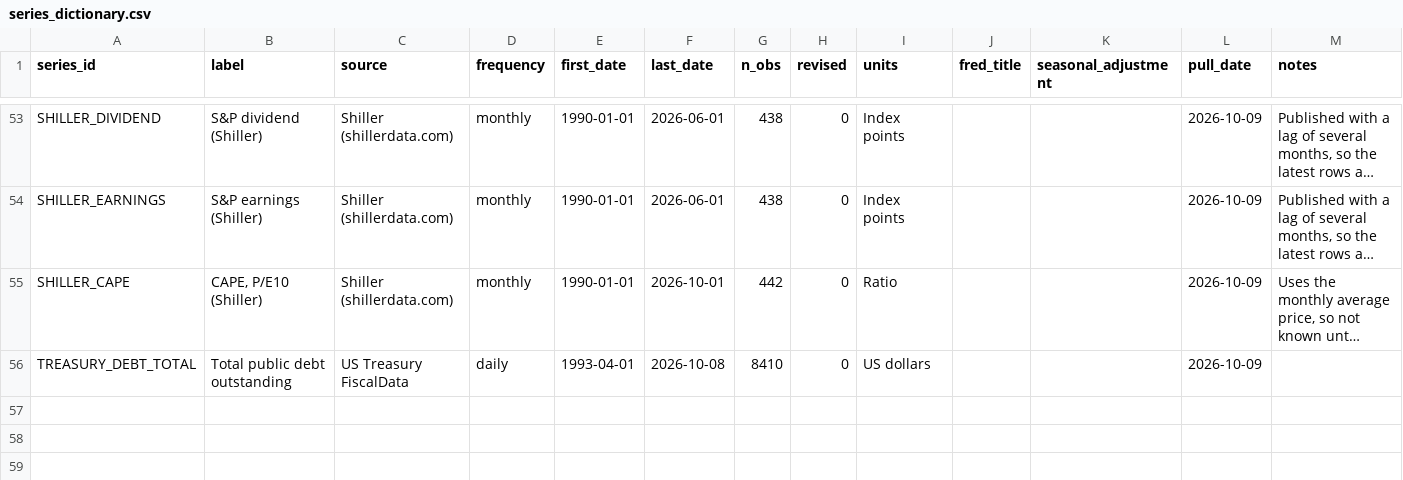
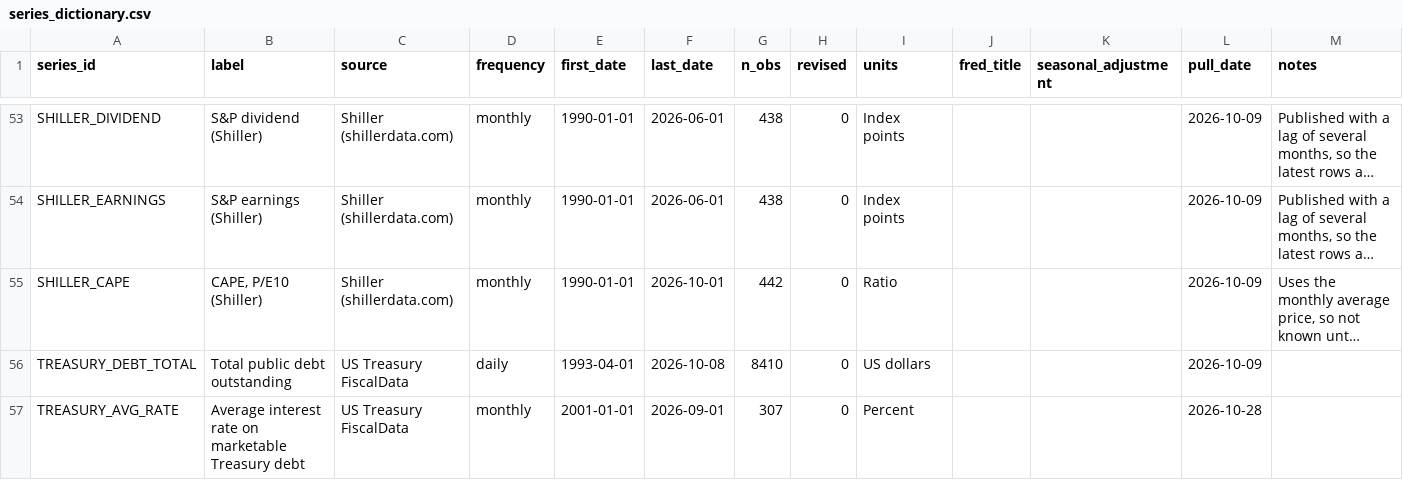
Before and after one commit to rainliu19/fomc-minutes-llm, a CSV file: data/series_dictionary.csv, drawn as a sheet; only a part is shown, gaps mark what is left out; long unchanged cells end in …; the diff names each change by its address in the sheet, - before the commit and + after, or states it on an @@ line.

Commit message:
Answer questions about federal debt from the Treasury's average rate; keep next-meeting answers to the next-meeting reading
getOutlook now shows the average interest rate the Treasury pays on its
marketable debt (TREASURY_AVG_RATE, Treasury FiscalData, monthly from 2001,
known 10 days after the month ends), now, before the current run and in
earlier runs. A federal debt question is told total interest payments are
missing and to answer from that rate and Treasury yields, not that it cannot
be known. Existing data values are unchanged.

A question about the next decisions that names no household effect gets the
assessEconomy lookup alone: given getOutlook too, Qwen3 4B answered with earlier
runs since 1990 and the 2-year yield. The getOutlook lookup ends by asking for
the staff forecast's ids and its caveats. The page labels lookups the harness
ran as automatic, not as tools the model chose (s.lastLookups).

The next-move and outlook eval cases are stricter; the 7 rerun pass 6 of 7.
333 MATLAB tests and 46 Python tests pass.

```diff
--- a/data/series_dictionary.csv
+++ b/data/series_dictionary.csv
+row 57: TREASURY_AVG_RATE | Average interest rate on marketable Treasury debt | US Treasury FiscalData | monthly | 2001-01-01 | 2026-09-01 | 307 | 0 | Percent |  |  | 2026-10-28
```
Also changed, not shown: data/model_evaluation_cases.csv, data/series_availability.csv, 22 other files.
